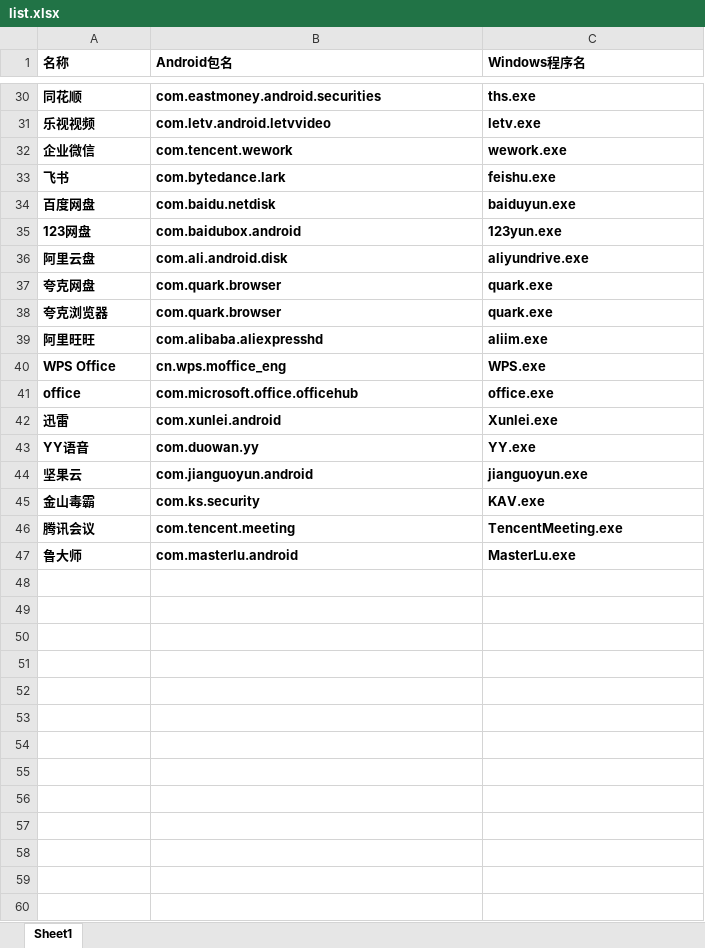
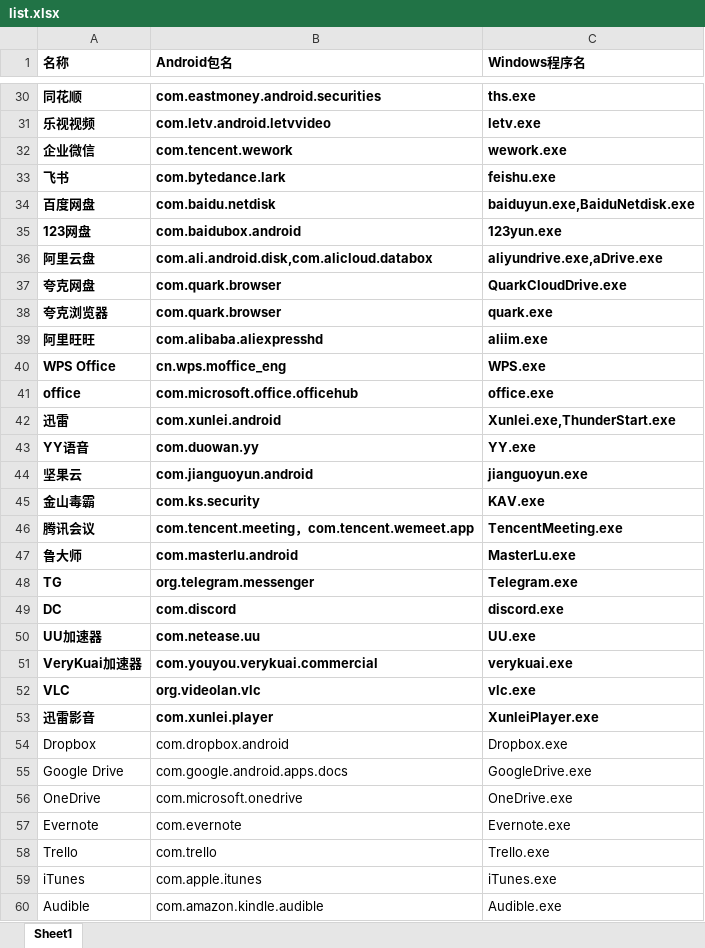
Before and after one commit to hymnly133/Sapphire-EnhancedDesktop, an Excel workbook: xlsx/list.xlsx, sheet Sheet1, drawn as a sheet; only a part is shown, gaps mark what is left out; values as stored, in another font and other column widths than the file's, no borders; the diff covers the shown part only; the diff names each change by its address in the sheet, - before the commit and + after, or states it on an @@ line.

```diff
--- a/xlsx/list.xlsx (sheet Sheet1)
+++ b/xlsx/list.xlsx (sheet Sheet1)
-C34 (Windows程序名): baiduyun.exe
+C34 (Windows程序名): baiduyun.exe,BaiduNetdisk.exe
-B36 (Android包名): com.ali.android.disk
+B36 (Android包名): com.ali.android.disk,com.alicloud.databox
-C36 (Windows程序名): aliyundrive.exe
+C36 (Windows程序名): aliyundrive.exe,aDrive.exe
-C37 (Windows程序名): quark.exe
+C37 (Windows程序名): QuarkCloudDrive.exe
-C42 (Windows程序名): Xunlei.exe
+C42 (Windows程序名): Xunlei.exe,ThunderStart.exe
-B46 (Android包名): com.tencent.meeting
+B46 (Android包名): com.tencent.meeting，com.tencent.wemeet.app
+row 48: TG | org.telegram.messenger | Telegram.exe
+row 49: DC | com.discord | discord.exe
+row 50: UU加速器 | com.netease.uu | UU.exe
+row 51: VeryKuai加速器 | com.youyou.verykuai.commercial | verykuai.exe
+row 52: VLC | org.videolan.vlc | vlc.exe
+row 53: 迅雷影音 | com.xunlei.player | XunleiPlayer.exe
+row 54: Dropbox | com.dropbox.android | Dropbox.exe
+row 55: Google Drive | com.google.android.apps.docs | GoogleDrive.exe
+row 56: OneDrive | com.microsoft.onedrive | OneDrive.exe
+row 57: Evernote | com.evernote | Evernote.exe
+row 58: Trello | com.trello | Trello.exe
+row 59: iTunes | com.apple.itunes | iTunes.exe
+row 60: Audible | com.amazon.kindle.audible | Audible.exe
```
Also changed, not shown: 23 added rows elsewhere in this sheet, 23 other files.
